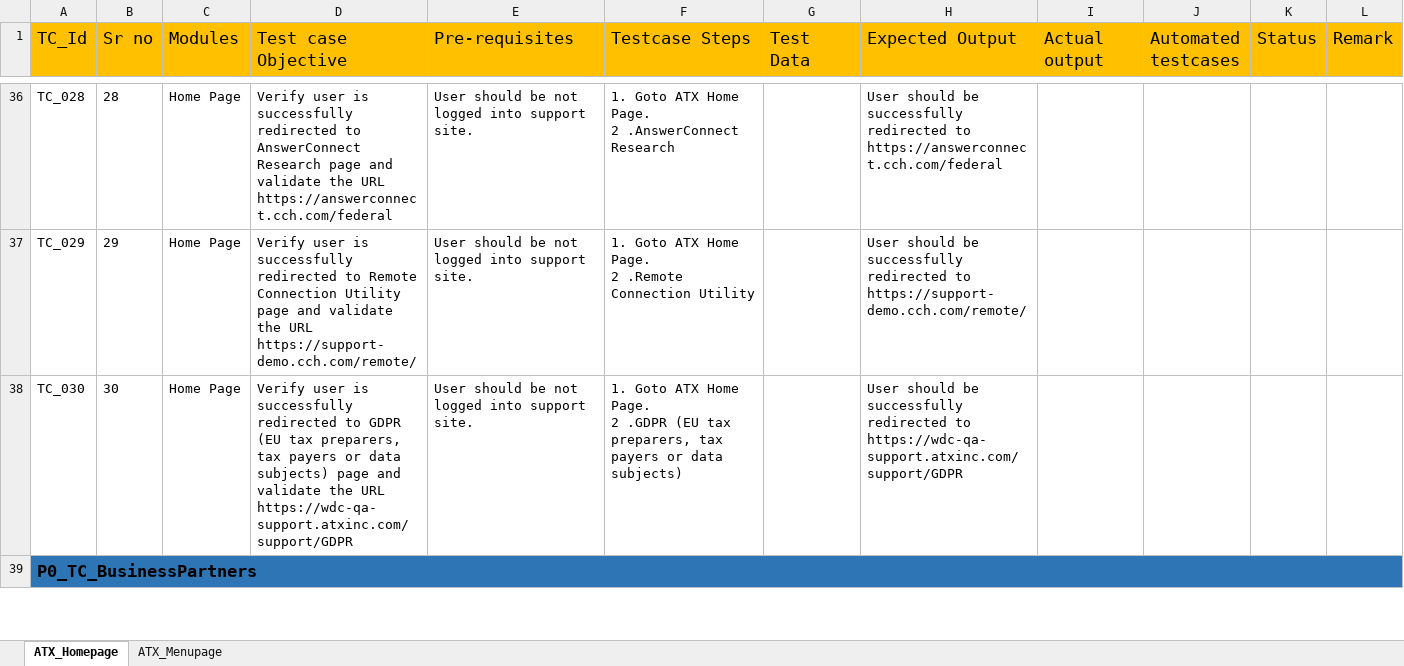
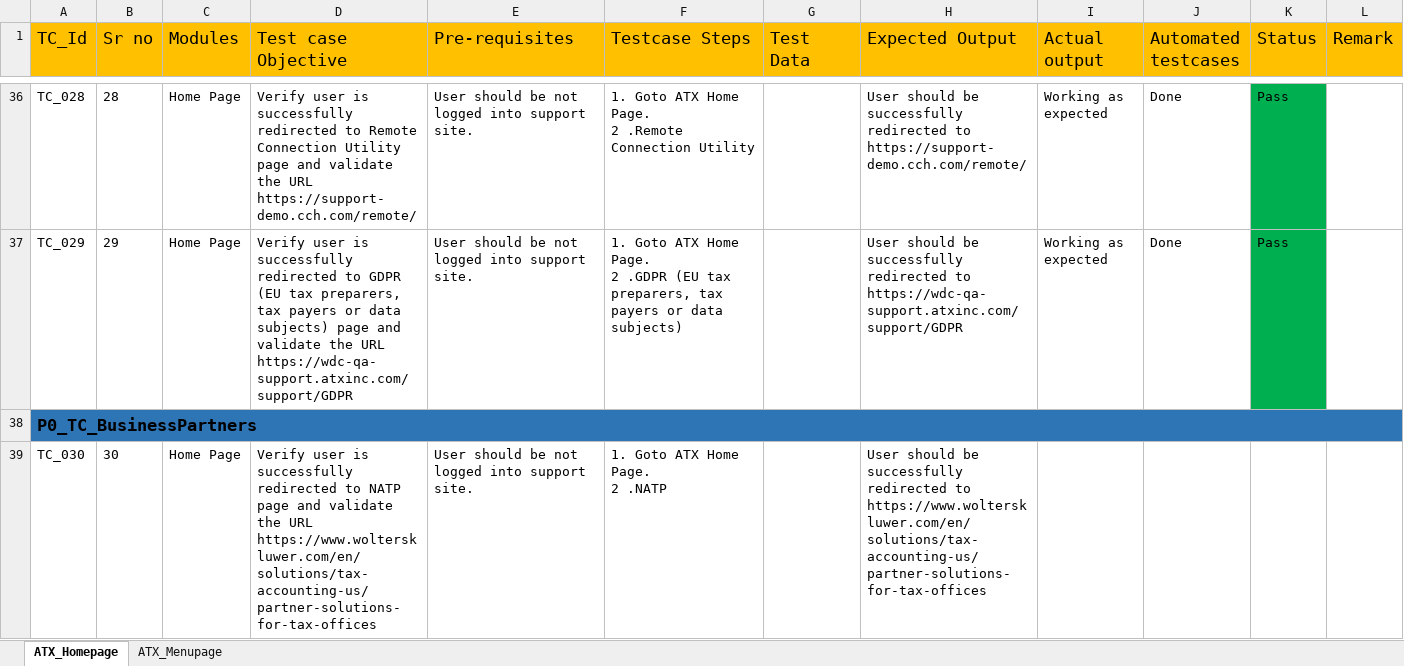
Before and after one commit to Sonamkadam/wk.automation.suite.ATX, an Excel workbook: ClassLibrary1/SFS_SmokeTest/TestCases_Docs/ATX_P0testcases.xlsx, sheet ATX_Homepage, drawn as a sheet; only a part is shown, gaps mark what is left out; values as stored, in another font and other column widths than the file's, no borders; removed rows and columns are numbered as before the commit, all else as after; ↵ is a line break in a cell; the diff covers the shown part only; the diff names each change by its address in the sheet, - before the commit and + after, or states it on an @@ line.

```diff
--- a/ClassLibrary1/SFS_SmokeTest/TestCases_Docs/ATX_P0testcases.xlsx (sheet ATX_Homepage)
+++ b/ClassLibrary1/SFS_SmokeTest/TestCases_Docs/ATX_P0testcases.xlsx (sheet ATX_Homepage)
-D36 (Test case Objective): …redirected to AnswerConnect Research page and validate the URL https://answerconnect.cch.com/federal
+D36 (Test case Objective): …redirected to Remote Connection Utility page and validate the URL https://support-demo.cch.com/remote/
-F36 (Testcase Steps): …Page. ↵ 2 .AnswerConnect Research
+F36 (Testcase Steps): …Page. ↵ 2 .Remote Connection Utility
-H36 (Expected Output): …redirected to https://answerconnect.cch.com/federal
+H36 (Expected Output): …redirected to https://support-demo.cch.com/remote/
-I36:I37 (Actual output): (empty)
+I36:I37 (Actual output): Working as expected
-J36:J37 (Automated testcases): (empty)
+J36:J37 (Automated testcases): Done
-K36:K37 (Status): (empty)
+K36:K37 (Status): Pass
-K36:K37 fill: none
+K36:K37 fill: #00B050
-D37 (Test case Objective): …redirected to Remote Connection Utility page and validate the URL https://support-demo.cch.com/remote/
+D37 (Test case Objective): …redirected to GDPR (EU tax preparers, tax payers or data subjects) page and validate the URL https://wdc-qa-support.atxinc.com/support/GDPR
-F37 (Testcase Steps): …Page. ↵ 2 .Remote Connection Utility
+F37 (Testcase Steps): …Page. ↵ 2 .GDPR (EU tax preparers, tax payers or data subjects)
-H37 (Expected Output): …redirected to https://support-demo.cch.com/remote/
+H37 (Expected Output): …redirected to https://wdc-qa-support.atxinc.com/support/GDPR
-row 38: TC_030 | 30 | Home Page | Verify user is successfully redirected to GDPR (EU tax preparers, tax payers or data subjects) page and validate the URL https://wdc-qa-support.atxinc.com/support/GDPR | User should be not logged into support site. | 1. Goto ATX Home Page. ↵ 2 .GDPR (EU tax preparers, tax payers or data subjects) |  | User should be successfully redirected to https://wdc-qa-support.atxinc.com/support/GDPR
+row 39: TC_030 | 30 | Home Page | Verify user is successfully redirected to NATP page and validate the URL https://www.wolterskluwer.com/en/solutions/tax-accounting-us/partner-solutions-for-tax-offices | User should be not logged into support site. | 1. Goto ATX Home Page. ↵ 2 .NATP |  | User should be successfully redirected to https://www.wolterskluwer.com/en/solutions/tax-accounting-us/partner-solutions-for-tax-offices
```
Also changed, not shown: 1 added row, 2 removed rows, 71 edited cells and cell formats elsewhere in this sheet, 7 other files.
